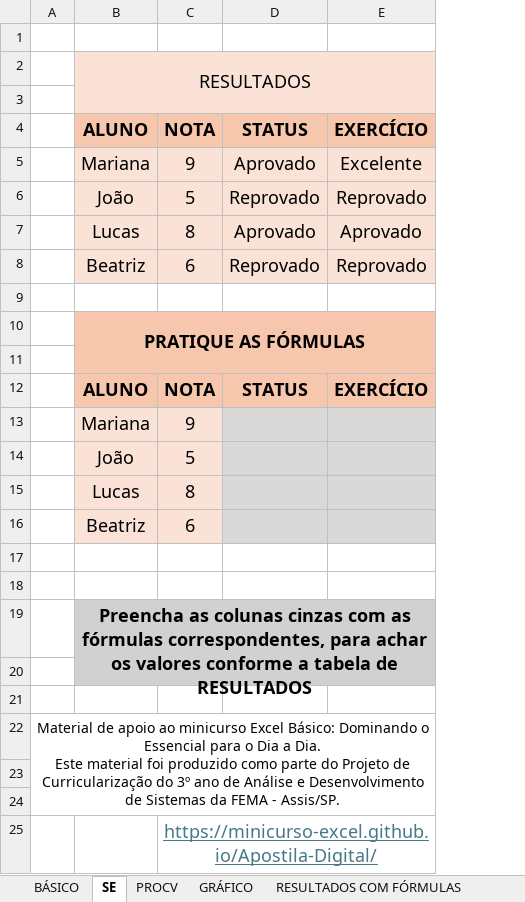
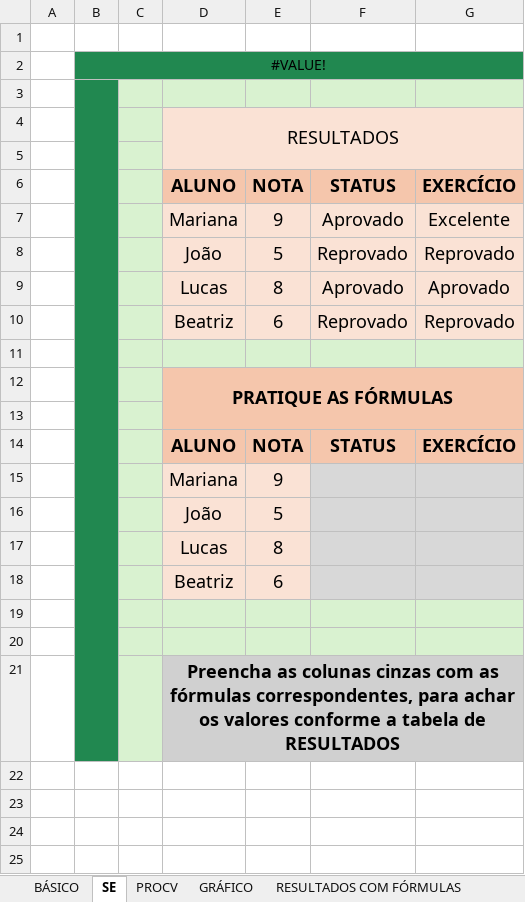
Before and after one commit to Minicurso-Excel/Apostila-Digital, an Excel workbook: MinicursoExcel.xlsx, sheet SE, drawn as a sheet; values as stored, in another font and other column widths than the file's, no borders; removed rows and columns are numbered as before the commit, all else as after; the diff names each change by its address in the sheet, - before the commit and + after, or states it on an @@ line.

```diff
--- a/MinicursoExcel.xlsx (sheet SE)
+++ b/MinicursoExcel.xlsx (sheet SE)
-column A, empty
+column A, empty
+column B, empty
+column C, empty
+row 1: (empty)
@@ row 22 moved to row 2: #VALUE! @@
-D3:G3 fill: none
+D3:G3 fill: #D9F2D0
-E4:G4 fill: #FAE3D6
+E4:G4 fill: none
-D5:G5 fill: #FAE3D6
+D5:G5 fill: none
-D11:G11 fill: none
+D11:G11 fill: #D9F2D0
-E12:G12 fill: #F6C7AD
+E12:G12 fill: none
-D13:G13 fill: #F6C7AD
+D13:G13 fill: none
-D19:G20 fill: none
+D19:G20 fill: #D9F2D0
-row 20: (empty)
-row 21: (empty)
-row 23: (empty)
-row 24: (empty)
-row 25:  |  | https://minicurso-excel.github.io/Apostila-Digital/
```
Also changed, not shown: sheet BÁSICO, sheet GRÁFICO, sheet PROCV, sheet RESULTADOS COM FÓRMULAS, formulas that keep their value, charts or pictures.
